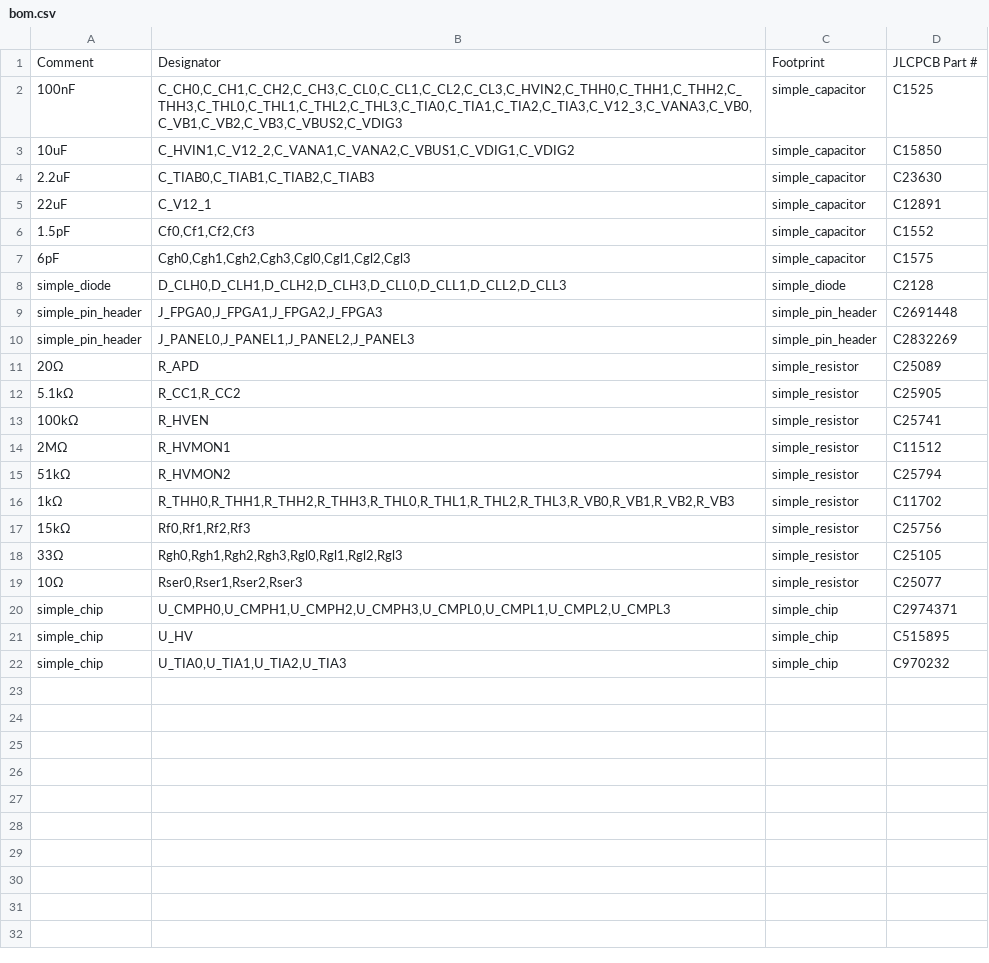
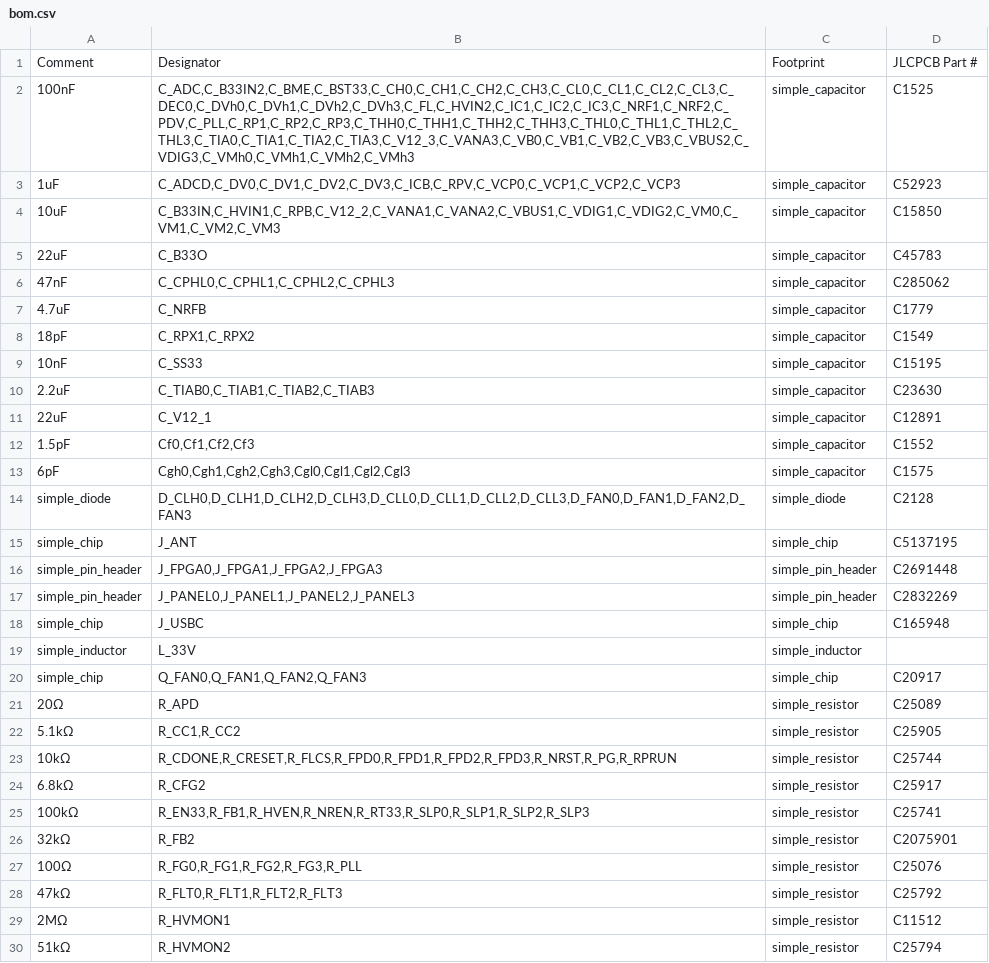
Before and after one commit to muonTelescope/muon3, a CSV file: fab/bom.csv, drawn as a sheet; only a part is shown; the shorter side is filled out with more unchanged rows; the diff covers the shown part only.

```diff
--- a/fab/bom.csv
+++ b/fab/bom.csv
@@ -1,4 +1,10 @@
 Comment,Designator,Footprint,JLCPCB Part #
-100nF,"C_CH0,C_CH1,C_CH2,C_CH3,C_CL0,C_CL1,C_CL2,C_CL3,C_HVIN2,C_THH0,C_THH1,C_THH2,C_THH3,C_THL0,C_THL1,C_THL2,C_THL3,C_TIA0,C_TIA1,C_TIA2,C_TIA3,C_V12_3,C_VANA3,C_VB0,C_VB1,C_VB2,C_VB3,C_VBUS2,C_VDIG3",simple_capacitor,C1525
-10uF,"C_HVIN1,C_V12_2,C_VANA1,C_VANA2,C_VBUS1,C_VDIG1,C_VDIG2",simple_capacitor,C15850
+100nF,"C_ADC,C_B33IN2,C_BME,C_BST33,C_CH0,C_CH1,C_CH2,C_CH3,C_CL0,C_CL1,C_CL2,C_CL3,C_DEC0,C_DVh0,C_DVh1,C_DVh2,C_DVh3,C_FL,C_HVIN2,C_IC1,C_IC2,C_IC3,C_NRF1,C_NRF2,C_PDV,C_PLL,C_RP1,C_RP2,C_RP3,C_THH0,C_THH1,C_THH2,C_THH3,C_THL0,C_THL1,C_THL2,C_THL3,C_TIA0,C_TIA1,C_TIA2,C_TIA3,C_V12_3,C_VANA3,C_VB0,C_VB1,C_VB2,C_VB3,C_VBUS2,C_VDIG3,C_VMh0,C_VMh1,C_VMh2,C_VMh3",simple_capacitor,C1525
+1uF,"C_ADCD,C_DV0,C_DV1,C_DV2,C_DV3,C_ICB,C_RPV,C_VCP0,C_VCP1,C_VCP2,C_VCP3",simple_capacitor,C52923
+10uF,"C_B33IN,C_HVIN1,C_RPB,C_V12_2,C_VANA1,C_VANA2,C_VBUS1,C_VDIG1,C_VDIG2,C_VM0,C_VM1,C_VM2,C_VM3",simple_capacitor,C15850
+22uF,C_B33O,simple_capacitor,C45783
+47nF,"C_CPHL0,C_CPHL1,C_CPHL2,C_CPHL3",simple_capacitor,C285062
+4.7uF,C_NRFB,simple_capacitor,C1779
+18pF,"C_RPX1,C_RPX2",simple_capacitor,C1549
+10nF,C_SS33,simple_capacitor,C15195
 2.2uF,"C_TIAB0,C_TIAB1,C_TIAB2,C_TIAB3",simple_capacitor,C23630
@@ -7,8 +13,17 @@ Comment,Designator,Footprint,JLCPCB Part #
 6pF,"Cgh0,Cgh1,Cgh2,Cgh3,Cgl0,Cgl1,Cgl2,Cgl3",simple_capacitor,C1575
-simple_diode,"D_CLH0,D_CLH1,D_CLH2,D_CLH3,D_CLL0,D_CLL1,D_CLL2,D_CLL3",simple_diode,C2128
+simple_diode,"D_CLH0,D_CLH1,D_CLH2,D_CLH3,D_CLL0,D_CLL1,D_CLL2,D_CLL3,D_FAN0,D_FAN1,D_FAN2,D_FAN3",simple_diode,C2128
+simple_chip,J_ANT,simple_chip,C5137195
 simple_pin_header,"J_FPGA0,J_FPGA1,J_FPGA2,J_FPGA3",simple_pin_header,C2691448
 simple_pin_header,"J_PANEL0,J_PANEL1,J_PANEL2,J_PANEL3",simple_pin_header,C2832269
+simple_chip,J_USBC,simple_chip,C165948
+simple_inductor,L_33V,simple_inductor,
+simple_chip,"Q_FAN0,Q_FAN1,Q_FAN2,Q_FAN3",simple_chip,C20917
 20Ω,R_APD,simple_resistor,C25089
 5.1kΩ,"R_CC1,R_CC2",simple_resistor,C25905
-100kΩ,R_HVEN,simple_resistor,C25741
+10kΩ,"R_CDONE,R_CRESET,R_FLCS,R_FPD0,R_FPD1,R_FPD2,R_FPD3,R_NRST,R_PG,R_RPRUN",simple_resistor,C25744
+6.8kΩ,R_CFG2,simple_resistor,C25917
+100kΩ,"R_EN33,R_FB1,R_HVEN,R_NREN,R_RT33,R_SLP0,R_SLP1,R_SLP2,R_SLP3",simple_resistor,C25741
+32kΩ,R_FB2,simple_resistor,C2075901
+100Ω,"R_FG0,R_FG1,R_FG2,R_FG3,R_PLL",simple_resistor,C25076
+47kΩ,"R_FLT0,R_FLT1,R_FLT2,R_FLT3",simple_resistor,C25792
 2MΩ,R_HVMON1,simple_resistor,C11512
```
Also changed, not shown: 13 added rows elsewhere in this file, fab/pnp.csv, 7 other files.
